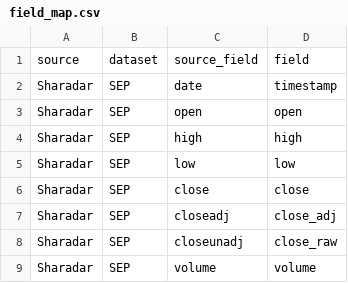
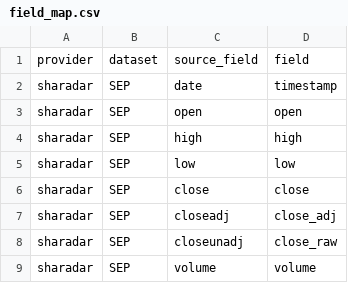
Before and after one commit to shjunz/factor-based-strategies, a CSV file: src/fbs/etl/sharadar/metadata/field_map.csv, drawn as a sheet.

```diff
--- a/src/fbs/etl/sharadar/metadata/field_map.csv
+++ b/src/fbs/etl/sharadar/metadata/field_map.csv
@@ -1,9 +1,9 @@
-source,dataset,source_field,field
-Sharadar,SEP,date,timestamp
-Sharadar,SEP,open,open
-Sharadar,SEP,high,high
-Sharadar,SEP,low,low
-Sharadar,SEP,close,close
-Sharadar,SEP,closeadj,close_adj
-Sharadar,SEP,closeunadj,close_raw
-Sharadar,SEP,volume,volume
+provider,dataset,source_field,field
+sharadar,SEP,date,timestamp
+sharadar,SEP,open,open
+sharadar,SEP,high,high
+sharadar,SEP,low,low
+sharadar,SEP,close,close
+sharadar,SEP,closeadj,close_adj
+sharadar,SEP,closeunadj,close_raw
+sharadar,SEP,volume,volume
```
Also changed, not shown: 14 other files.
